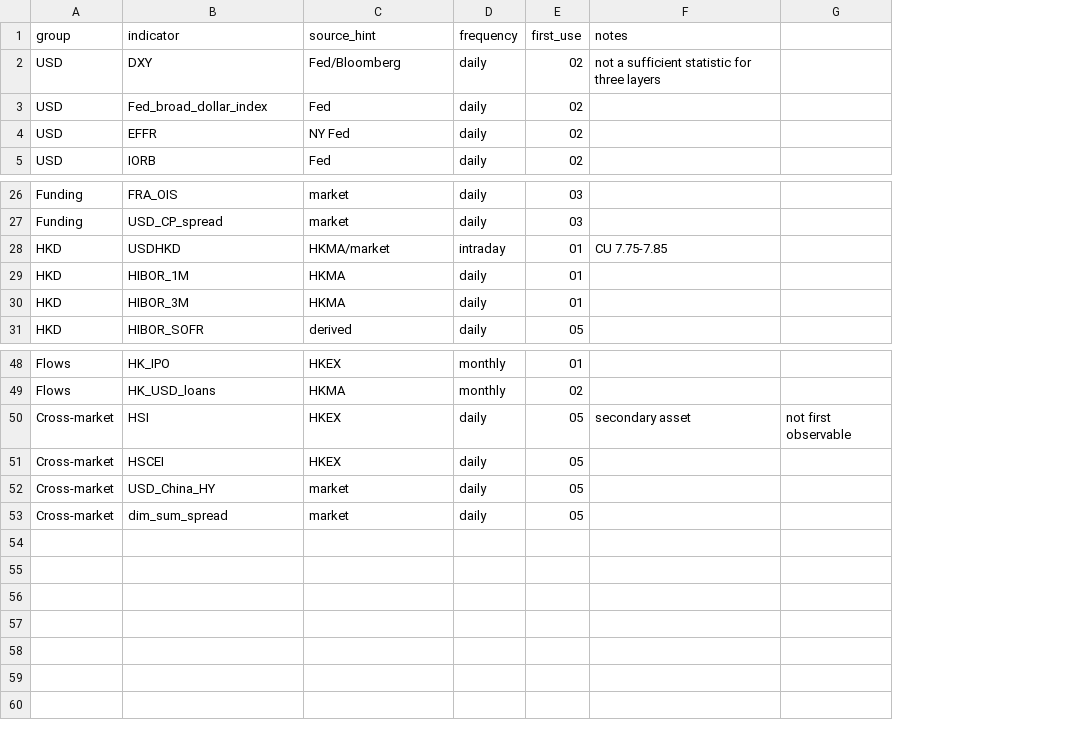
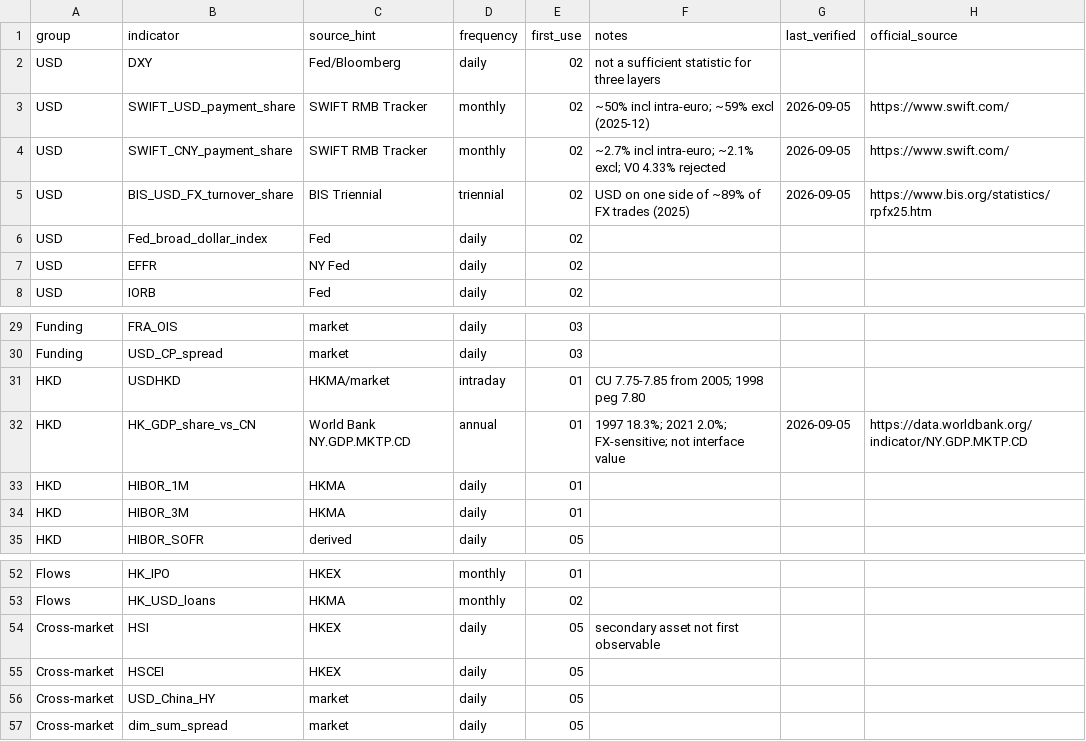
Before and after one commit to xubo15384751795-sys/global-dollar-protocol, a CSV file: data/indicators/core_market_indicators.csv, drawn as a sheet; only a part is shown, gaps mark what is left out; removed rows and columns are numbered as before the commit, all else as after; the diff names each change by its address in the sheet, - before the commit and + after, or states it on an @@ line.

Commit message:
Verify GDP share, SWIFT payment shares, and the 1998 HKMA case.
Replace V0 rounded or mismatched figures with World Bank and SWIFT/HKMA sources. Keep GDP decline as observation, not an interface verdict.

```diff
--- a/data/indicators/core_market_indicators.csv
+++ b/data/indicators/core_market_indicators.csv
-column G, row 50: not first observable
+column G (last_verified), empty
+column H (official_source), empty
+row 3: USD | SWIFT_USD_payment_share | SWIFT RMB Tracker | monthly | 02 | ~50% incl intra-euro; ~59% excl (2025-12) | 2026-09-05 | https://www.swift.com/
+row 4: USD | SWIFT_CNY_payment_share | SWIFT RMB Tracker | monthly | 02 | ~2.7% incl intra-euro; ~2.1% excl; V0 4.33% rejected | 2026-09-05 | https://www.swift.com/
+row 5: USD | BIS_USD_FX_turnover_share | BIS Triennial | triennial | 02 | USD on one side of ~89% of FX trades (2025) | 2026-09-05 | https://www.bis.org/statistics/rpfx25.htm
-F31 (notes): CU 7.75-7.85
+F31 (notes): CU 7.75-7.85 from 2005; 1998 peg 7.80
+row 32: HKD | HK_GDP_share_vs_CN | World Bank NY.GDP.MKTP.CD | annual | 01 | 1997 18.3%; 2021 2.0%; FX-sensitive; not interface value | 2026-09-05 | https://data.worldbank.org/indicator/NY.GDP.MKTP.CD
-F54 (notes): secondary asset
+F54 (notes): secondary asset not first observable
```
Also changed, not shown: 9 other files.
